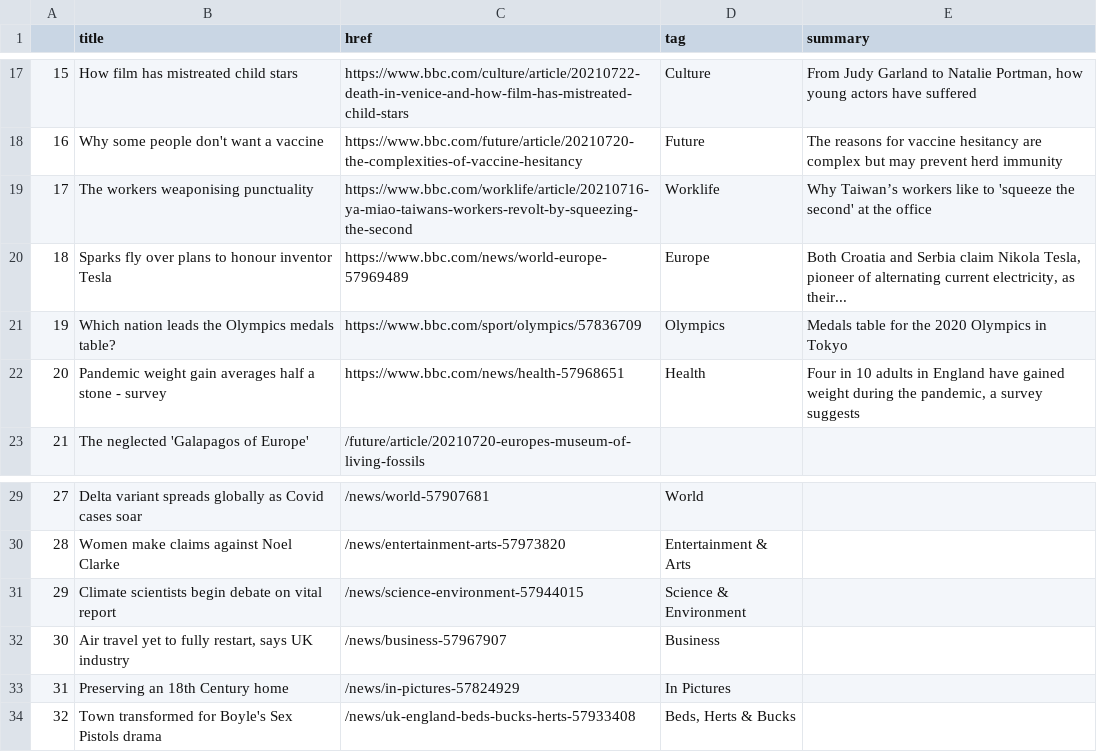
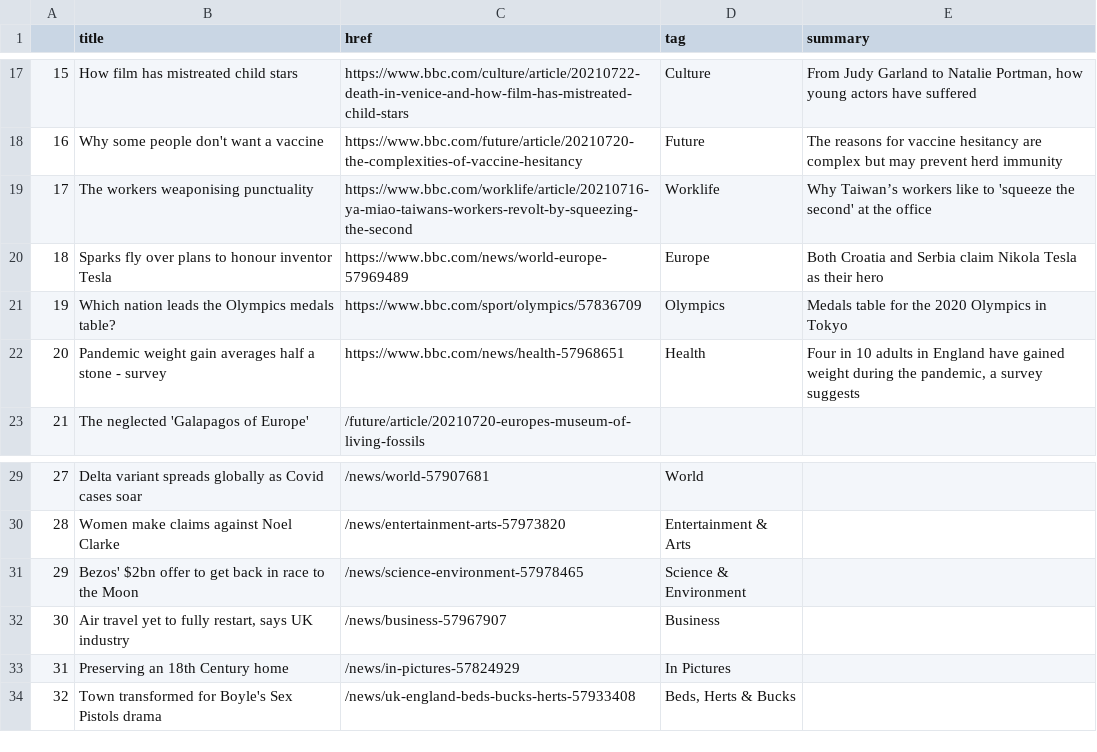
Before and after one commit to FraukeReyer/automatic-scraper, a CSV file: bbc-headlines.csv, drawn as a sheet; only a part is shown, gaps mark what is left out.

```diff
--- a/bbc-headlines.csv
+++ b/bbc-headlines.csv
@@ -19,3 +19,3 @@
 17,The workers weaponising punctuality,https://www.bbc.com/worklife/article/20210716-ya-miao-taiwans-workers-revolt-by-squeezing-the-second,Worklife,Why Taiwan’s workers like to 'squeeze the second' at the office
-18,Sparks fly over plans to honour inventor Tesla,https://www.bbc.com/news/world-europe-57969489,Europe,"Both Croatia and Serbia claim Nikola Tesla, pioneer of alternating current electricity, as their..."
+18,Sparks fly over plans to honour inventor Tesla,https://www.bbc.com/news/world-europe-57969489,Europe,Both Croatia and Serbia claim Nikola Tesla as their hero
 19,Which nation leads the Olympics medals table?,https://www.bbc.com/sport/olympics/57836709,Olympics,Medals table for the 2020 Olympics in Tokyo
@@ -30,3 +30,3 @@
 28,Women make claims against Noel Clarke,/news/entertainment-arts-57973820,Entertainment & Arts,
-29,Climate scientists begin debate on vital report,/news/science-environment-57944015,Science & Environment,
+29,Bezos' $2bn offer to get back in race to the Moon,/news/science-environment-57978465,Science & Environment,
 30,"Air travel yet to fully restart, says UK industry",/news/business-57967907,Business,
```
